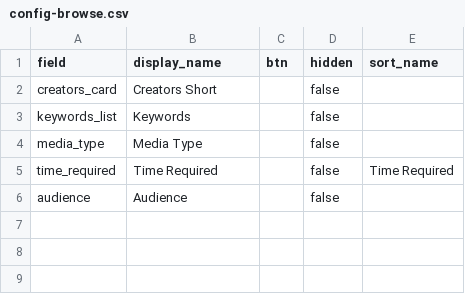
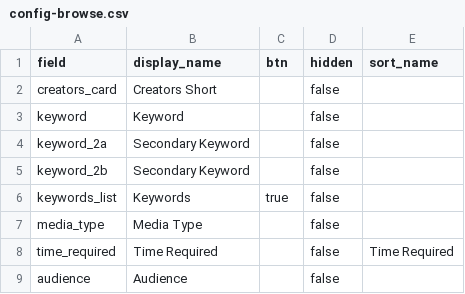
Before and after one commit to cmu-lib/poem-cb, a CSV file: _data/config-browse.csv, drawn as a sheet.

Commit message:
restore browse card hierarchical KW, keep sidenav mod
- added back in keyword / keyword2 for the buttons, but kept sidenav build as per JK's mods
- tested - filters are working to show both primary and secondary

```diff
--- a/_data/config-browse.csv
+++ b/_data/config-browse.csv
@@ -2,3 +2,6 @@ field,display_name,btn,hidden,sort_name
 creators_card,Creators Short,,false,
-keywords_list, Keywords,,false,
+keyword,Keyword,,false,
+keyword_2a,Secondary Keyword,,false,
+keyword_2b,Secondary Keyword,,false,
+keywords_list, Keywords,true,false,
 media_type,Media Type,,false,
```
Also changed, not shown: _data/config-metadata.csv, 1 other file.
